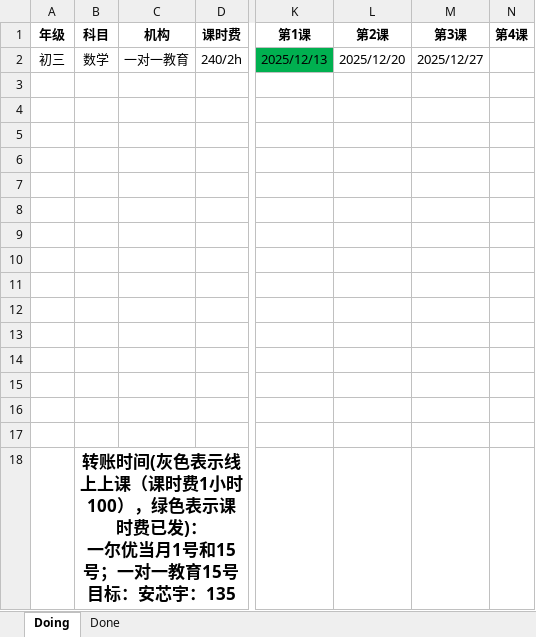
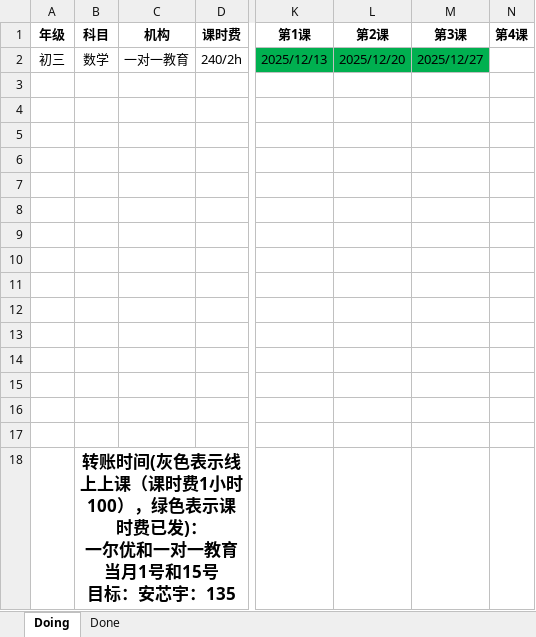
Before and after one commit to think2times/Fastrack, an Excel workbook: Sideline/家教带课记录.xlsx, sheet Doing, drawn as a sheet; only a part is shown, gaps mark what is left out; values as stored, in another font and other column widths than the file's, no borders; ↵ is a line break in a cell; the diff names each change by its address in the sheet, - before the commit and + after, or states it on an @@ line.

Commit message:
update tutor records

```diff
--- a/Sideline/家教带课记录.xlsx (sheet Doing)
+++ b/Sideline/家教带课记录.xlsx (sheet Doing)
-L2:M2 fill: none
+L2:M2 fill: #00B050
-B18 (科目): …一尔优当月1号和15号；一对一教育15号 ↵ 目…
+B18 (科目): …一尔优和一对一教育当月1号和15号 ↵ 目…
```
